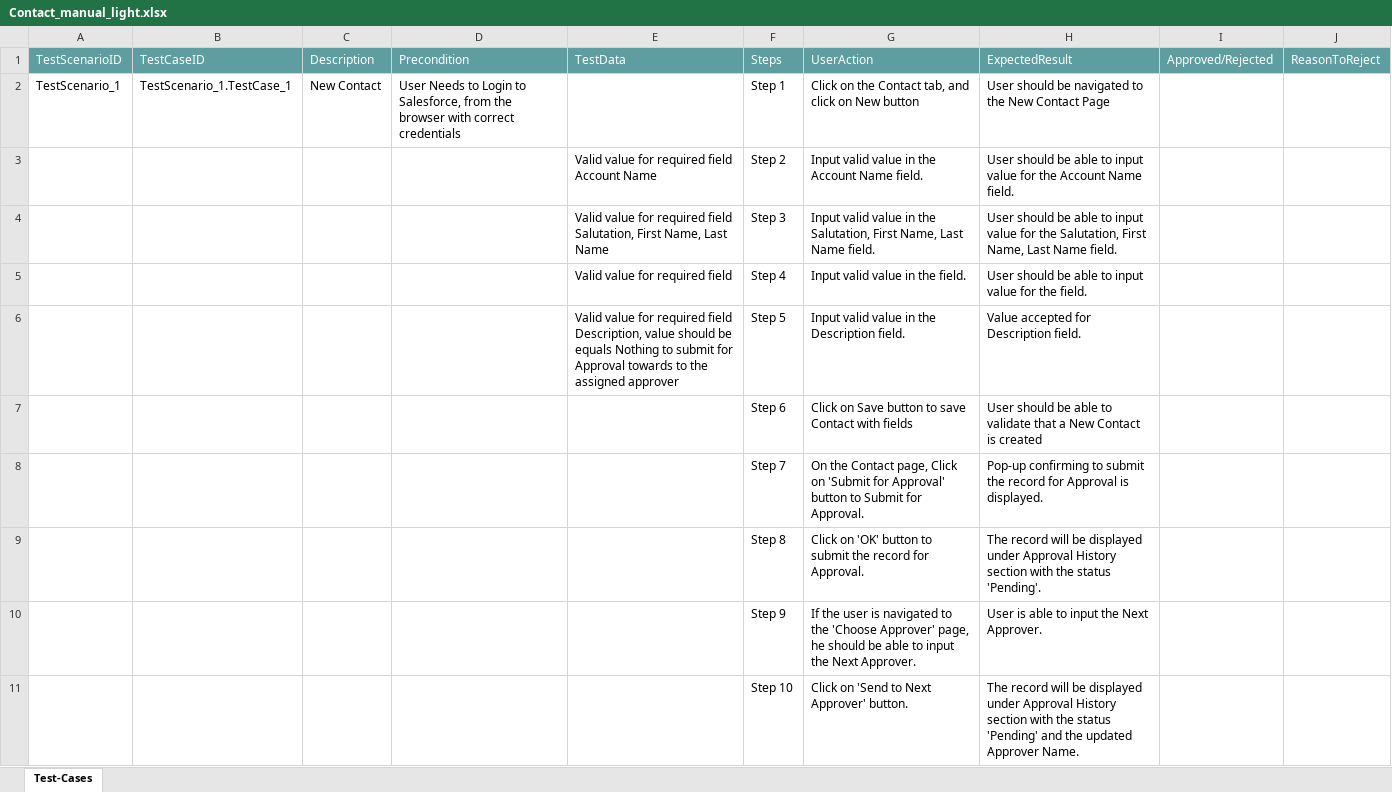
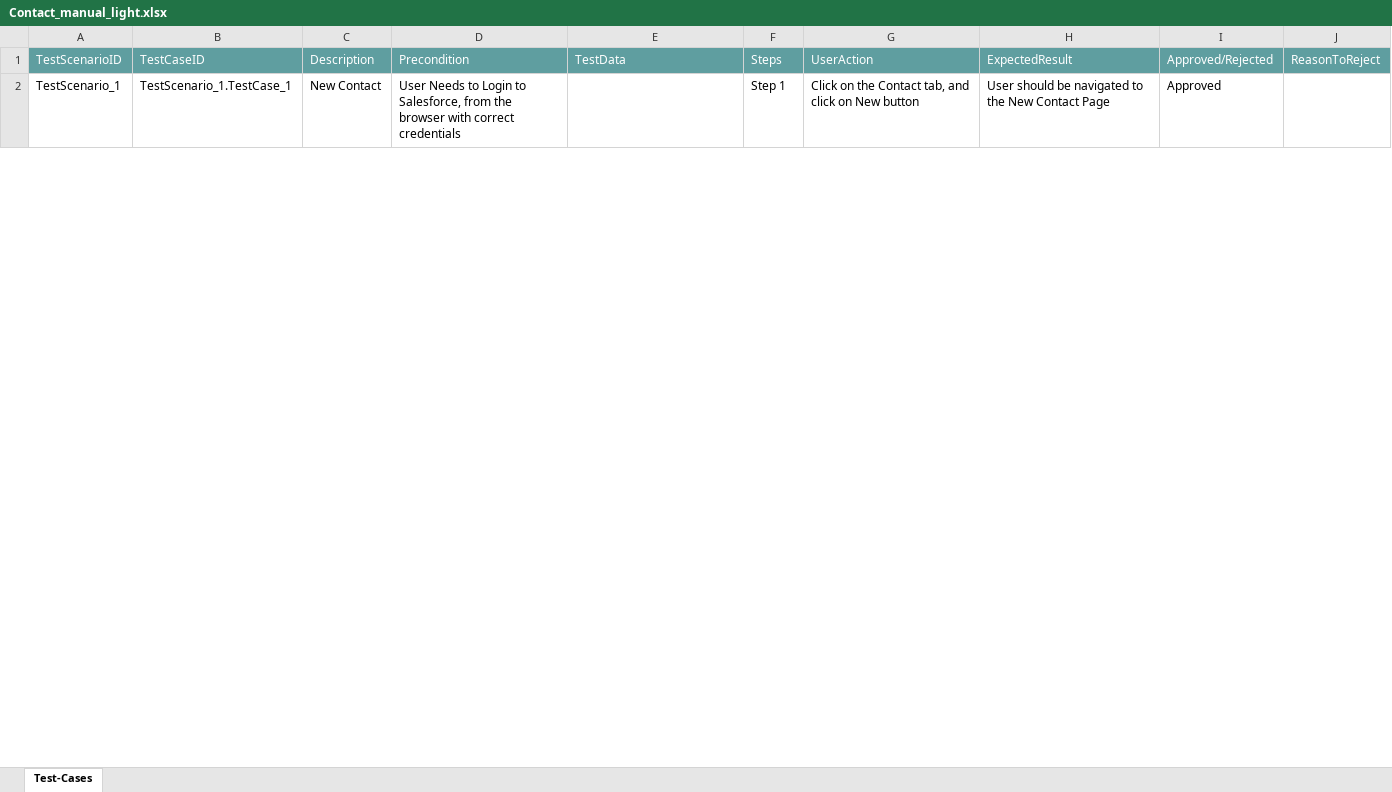
Before and after one commit to ShaikMohamedIrfan/NewTestingM2, an Excel workbook: Contact_manual_light.xlsx, sheet Test-Cases, drawn as a sheet; only a part is shown; values as stored, in another font and other column widths than the file's, no borders; table styles not drawn; the diff covers the shown part only; the diff names each change by its address in the sheet, - before the commit and + after, or states it on an @@ line.

Commit message:
Update Contact_manual_light.xlsx

```diff
--- a/Contact_manual_light.xlsx (sheet Test-Cases)
+++ b/Contact_manual_light.xlsx (sheet Test-Cases)
-I2: (empty)
+I2: Approved
@@ row 3 hidden:  |  |  |  | Valid value for required field Account Name | Step 2 | Input valid value in the Account Name field. | User should be able to input value for the Account Name field. @@
@@ row 4 hidden:  |  |  |  | Valid value for required field Salutation, First Name, Last Name | Step 3 | Input valid value in the Salutation, First Name, Last Name field. | User should be able to input value for the Salutation, First Name, Last Name field. @@
@@ row 5 hidden:  |  |  |  | Valid value for required field | Step 4 | Input valid value in the field. | User should be able to input value for the field. @@
@@ row 6 hidden:  |  |  |  | Valid value for required field Description, value should be equals Nothing to submit for Approval towards to the assigned approver | Step 5 | Input valid value in the Description field. | Value accepted for Description field. @@
@@ row 7 hidden:  |  |  |  |  | Step 6 | Click on Save button to save Contact with fields | User should be able to validate that a New Contact is created @@
@@ row 8 hidden:  |  |  |  |  | Step 7 | On the Contact page, Click on 'Submit for Approval' button to Submit for Approval. | Pop-up confirming to submit the record for Approval is displayed. @@
@@ row 9 hidden:  |  |  |  |  | Step 8 | Click on 'OK' button to submit the record for Approval. | The record will be displayed under Approval History section with the status 'Pending'. @@
@@ row 10 hidden:  |  |  |  |  | Step 9 | If the user is navigated to the 'Choose Approver' page, he should be able to input the Next Approver. | User is able to input the Next Approver. @@
@@ row 11 hidden:  |  |  |  |  | Step 10 | Click on 'Send to Next Approver' button. | The record will be displayed under Approval History section with the status 'Pending' and the updated Approver Name. @@
```
Also changed, not shown: 8 hidden or unhidden rows and 1 edited cell elsewhere in this sheet.
